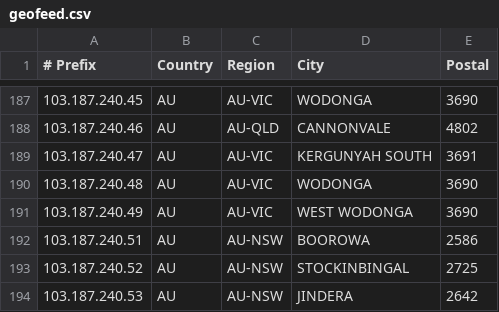
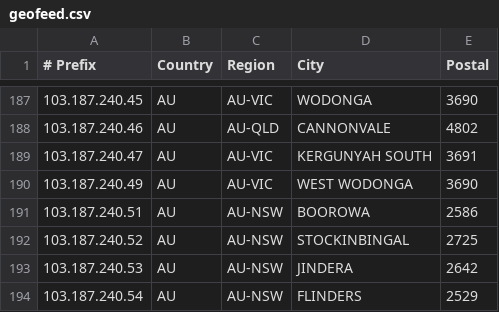
Before and after one commit to LightningIP/geofeed, a CSV file: geofeed.csv, drawn as a sheet; only a part is shown, gaps mark what is left out; the shorter side is filled out with more unchanged rows.

Commit message:
IP Address Updates

```diff
--- a/geofeed.csv
+++ b/geofeed.csv
@@ -189,3 +189,2 @@
 103.187.240.47,AU,AU-VIC,KERGUNYAH SOUTH,3691
-103.187.240.48,AU,AU-VIC,WODONGA,3690
 103.187.240.49,AU,AU-VIC,WEST WODONGA,3690
```
